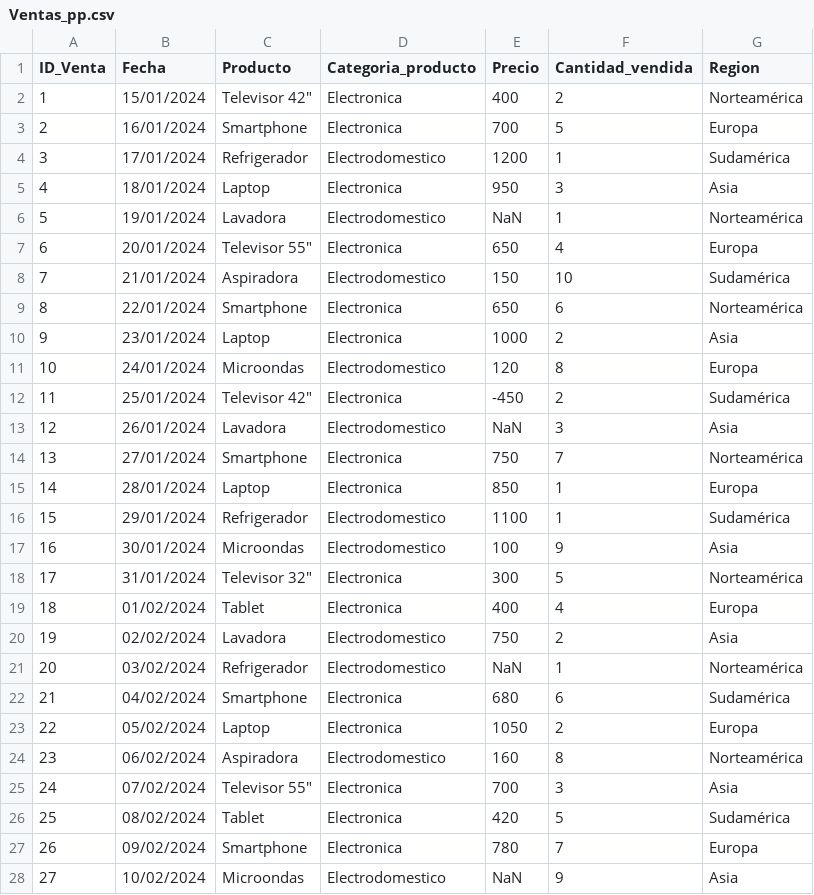
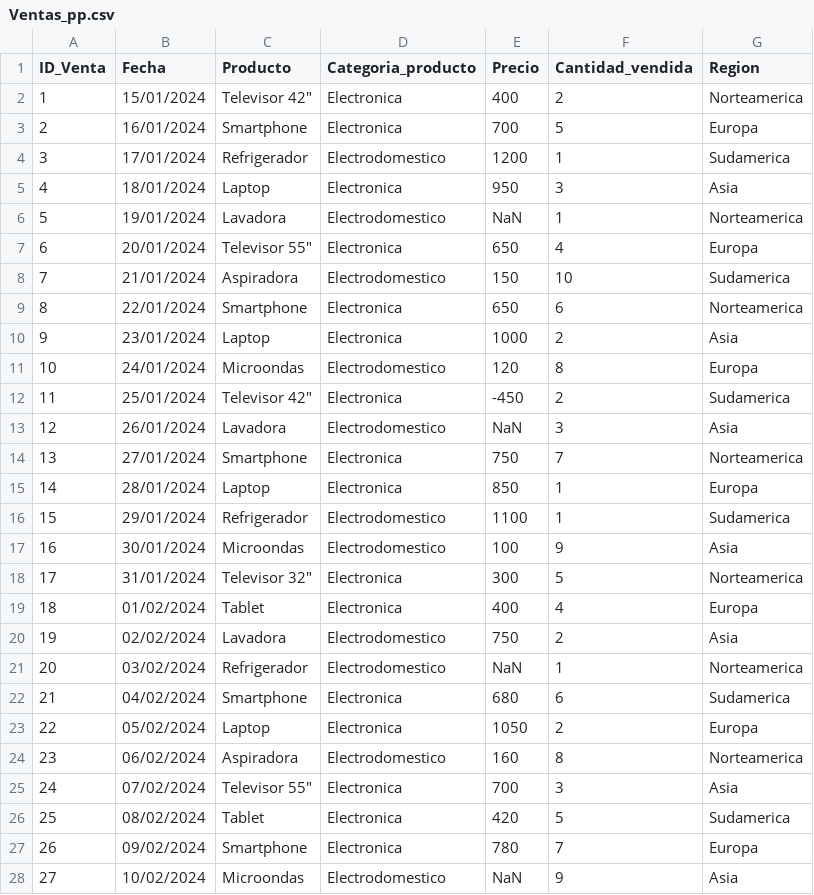
Before and after one commit to AlexandraDVOG/Semestre9Casos, a CSV file: Ventas_pp.csv, drawn as a sheet; only a part is shown; the diff covers the shown part only.

Commit message:
Update Ventas_pp.csv

```diff
--- a/Ventas_pp.csv
+++ b/Ventas_pp.csv
@@ -1,27 +1,27 @@
 ID_Venta,Fecha,Producto,Categoria_producto,Precio,Cantidad_vendida,Region
-1,15/01/2024,"Televisor 42""",Electronica,400,2,Norteamérica
+1,15/01/2024,"Televisor 42""",Electronica,400,2,Norteamerica
 2,16/01/2024,Smartphone,Electronica,700,5,Europa
-3,17/01/2024,Refrigerador,Electrodomestico,1200,1,Sudamérica
+3,17/01/2024,Refrigerador,Electrodomestico,1200,1,Sudamerica
 4,18/01/2024,Laptop,Electronica,950,3,Asia
-5,19/01/2024,Lavadora,Electrodomestico,NaN,1,Norteamérica
+5,19/01/2024,Lavadora,Electrodomestico,NaN,1,Norteamerica
 6,20/01/2024,"Televisor 55""",Electronica,650,4,Europa
-7,21/01/2024,Aspiradora,Electrodomestico,150,10,Sudamérica
-8,22/01/2024,Smartphone,Electronica,650,6,Norteamérica
+7,21/01/2024,Aspiradora,Electrodomestico,150,10,Sudamerica
+8,22/01/2024,Smartphone,Electronica,650,6,Norteamerica
 9,23/01/2024,Laptop,Electronica,1000,2,Asia
 10,24/01/2024,Microondas,Electrodomestico,120,8,Europa
-11,25/01/2024,"Televisor 42""",Electronica,-450,2,Sudamérica
+11,25/01/2024,"Televisor 42""",Electronica,-450,2,Sudamerica
 12,26/01/2024,Lavadora,Electrodomestico,NaN,3,Asia
-13,27/01/2024,Smartphone,Electronica,750,7,Norteamérica
+13,27/01/2024,Smartphone,Electronica,750,7,Norteamerica
 14,28/01/2024,Laptop,Electronica,850,1,Europa
-15,29/01/2024,Refrigerador,Electrodomestico,1100,1,Sudamérica
+15,29/01/2024,Refrigerador,Electrodomestico,1100,1,Sudamerica
 16,30/01/2024,Microondas,Electrodomestico,100,9,Asia
-17,31/01/2024,"Televisor 32""",Electronica,300,5,Norteamérica
+17,31/01/2024,"Televisor 32""",Electronica,300,5,Norteamerica
 18,01/02/2024,Tablet,Electronica,400,4,Europa
 19,02/02/2024,Lavadora,Electrodomestico,750,2,Asia
-20,03/02/2024,Refrigerador,Electrodomestico,NaN,1,Norteamérica
-21,04/02/2024,Smartphone,Electronica,680,6,Sudamérica
+20,03/02/2024,Refrigerador,Electrodomestico,NaN,1,Norteamerica
+21,04/02/2024,Smartphone,Electronica,680,6,Sudamerica
 22,05/02/2024,Laptop,Electronica,1050,2,Europa
-23,06/02/2024,Aspiradora,Electrodomestico,160,8,Norteamérica
+23,06/02/2024,Aspiradora,Electrodomestico,160,8,Norteamerica
 24,07/02/2024,"Televisor 55""",Electronica,700,3,Asia
-25,08/02/2024,Tablet,Electronica,420,5,Sudamérica
+25,08/02/2024,Tablet,Electronica,420,5,Sudamerica
 26,09/02/2024,Smartphone,Electronica,780,7,Europa
```
Also changed, not shown: 24 edited cells elsewhere in this file.
